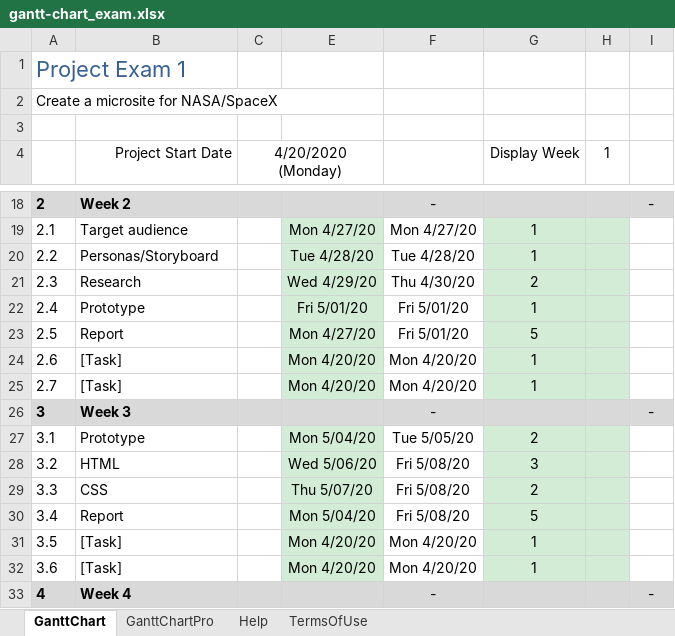
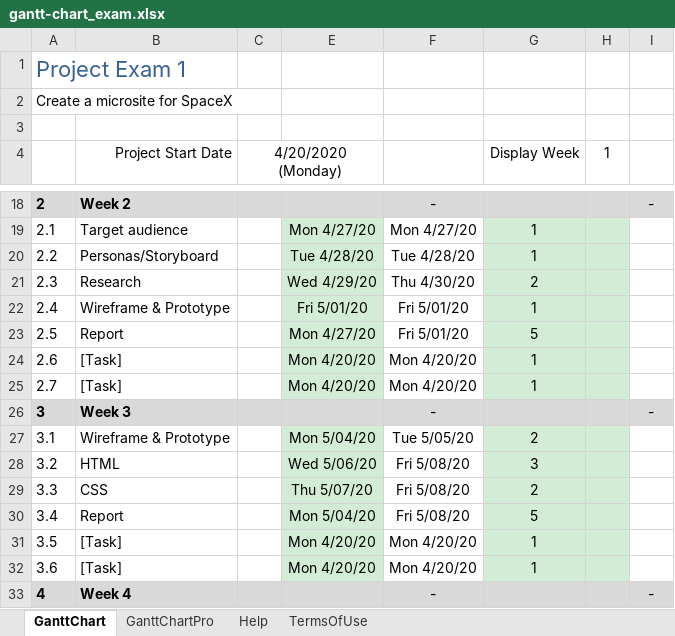
Before and after one commit to Christian-Skilar/Noroff-Exam-1, an Excel workbook: gantt-chart_exam.xlsx, sheet GanttChart, drawn as a sheet; only a part is shown, gaps mark what is left out; values as stored, in another font and other column widths than the file's, no borders; charts and pictures and conditional formats not drawn; the diff names each change by its address in the sheet, - before the commit and + after, or states it on an @@ line.

Commit message:
Finished with the functional spec and project plan. small change to gantt-chart

```diff
--- a/gantt-chart_exam.xlsx (sheet GanttChart)
+++ b/gantt-chart_exam.xlsx (sheet GanttChart)
-A2: Create a microsite for NASA/SpaceX
+A2: Create a microsite for SpaceX
-B22 (Project Start Date): Prototype
+B22 (Project Start Date): Wireframe & Prototype
-B27 (Project Start Date): Prototype
+B27 (Project Start Date): Wireframe & Prototype
```
Also changed, not shown: 2 other files.
